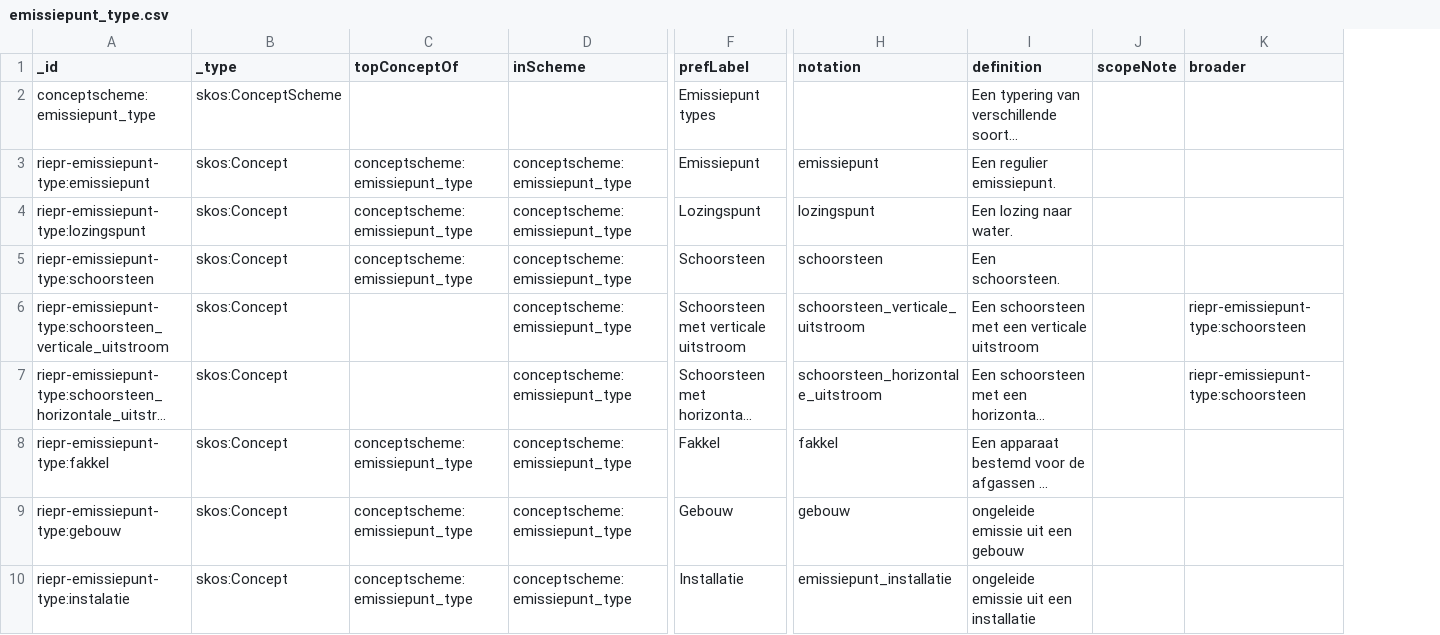
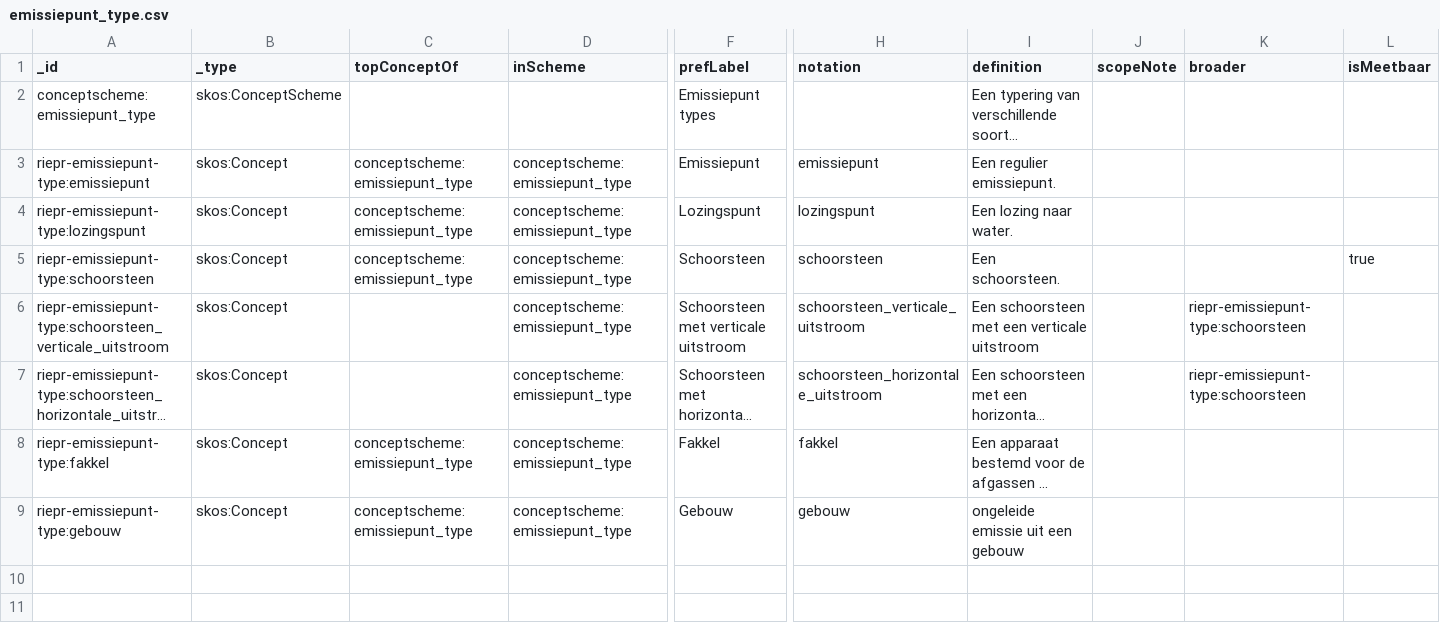
Before and after one commit to milieuinfo/codelijst-rie-iepr, a CSV file: src/source/emissiepunt_type.csv, drawn as a sheet; only a part is shown, gaps mark what is left out; long unchanged cells end in …; removed rows and columns are numbered as before the commit, all else as after; rows hold the shown columns only; the diff names each change by its address in the sheet, - before the commit and + after, or states it on an @@ line.

```diff
--- a/src/source/emissiepunt_type.csv
+++ b/src/source/emissiepunt_type.csv
+column L (isMeetbaar), row 5: true
-row 10: riepr-emissiepunt-type:instalatie | skos:Concept | conceptscheme:emissiepunt_type | conceptscheme:emissiepunt_type | Installatie | emissiepunt_installatie | ongeleide emissie uit een installatie
```
Also changed, not shown: src/source/filter_type.csv, src/source/installatie_type.csv, 20 other files.
